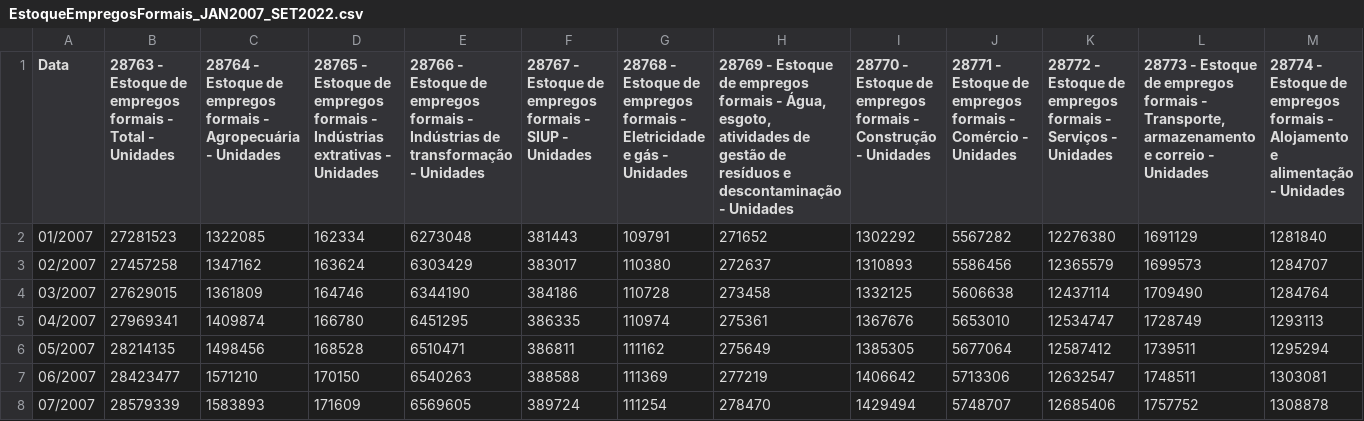
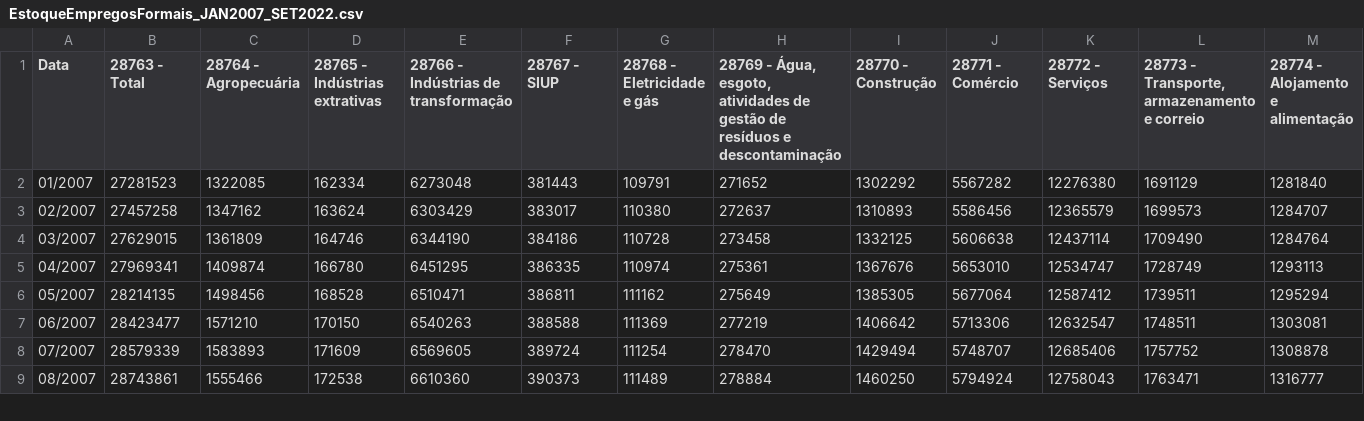
Before and after one commit to feverton/arqtexto, a CSV file: EstoqueEmpregosFormais_JAN2007_SET2022.csv, drawn as a sheet; only a part is shown; the shorter side is filled out with more unchanged rows; the diff covers the shown part only; the diff names each change by its address in the sheet, - before the commit and + after, or states it on an @@ line.

```diff
--- a/EstoqueEmpregosFormais_JAN2007_SET2022.csv
+++ b/EstoqueEmpregosFormais_JAN2007_SET2022.csv
-B1: 28763 - Estoque de empregos formais - Total - Unidades
+B1: 28763 - Total
-C1: 28764 - Estoque de empregos formais - Agropecuária - Unidades
+C1: 28764 - Agropecuária
-D1: 28765 - Estoque de empregos formais - Indústrias extrativas - Unidades
+D1: 28765 - Indústrias extrativas
-E1: 28766 - Estoque de empregos formais - Indústrias de transformação - Unidades
+E1: 28766 - Indústrias de transformação
-F1: 28767 - Estoque de empregos formais - SIUP - Unidades
+F1: 28767 - SIUP
-G1: 28768 - Estoque de empregos formais - Eletricidade e gás - Unidades
+G1: 28768 - Eletricidade e gás
-H1: 28769 - Estoque de empregos formais - Água, esgoto, atividades de gestão de resíduos e descontaminação - Unidades
+H1: 28769 - Água, esgoto, atividades de gestão de resíduos e descontaminação
-I1: 28770 - Estoque de empregos formais - Construção - Unidades
+I1: 28770 - Construção
-J1: 28771 - Estoque de empregos formais - Comércio - Unidades
+J1: 28771 - Comércio
-K1: 28772 - Estoque de empregos formais - Serviços - Unidades
+K1: 28772 - Serviços
-L1: 28773 - Estoque de empregos formais - Transporte, armazenamento e correio - Unidades
+L1: 28773 - Transporte, armazenamento e correio
-M1: 28774 - Estoque de empregos formais - Alojamento e alimentação - Unidades
+M1: 28774 - Alojamento e alimentação
```
Also changed, not shown: 2 edited cells elsewhere in this file, EndividamentoDasFamilias_JAN2007_SET2022.csv.
